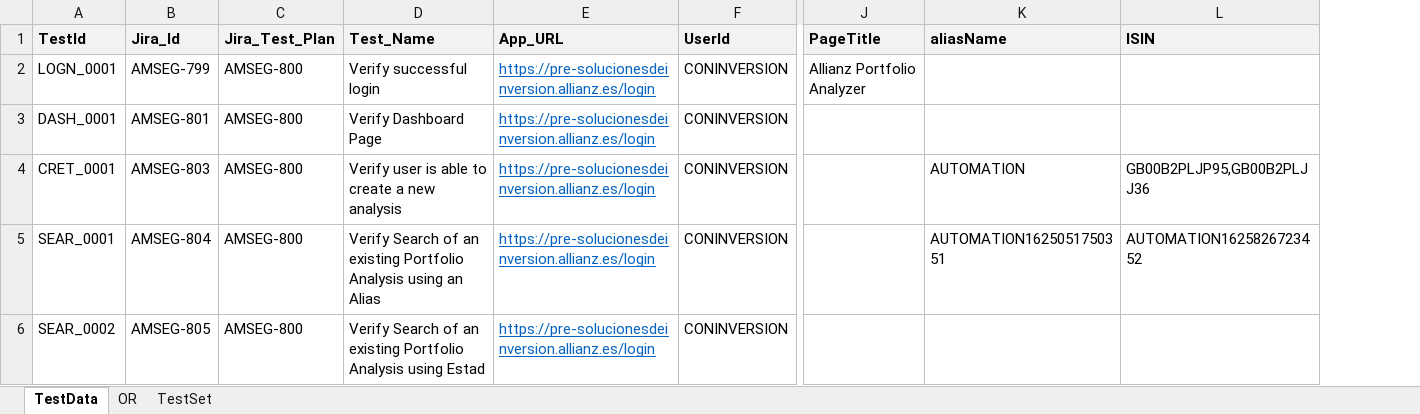
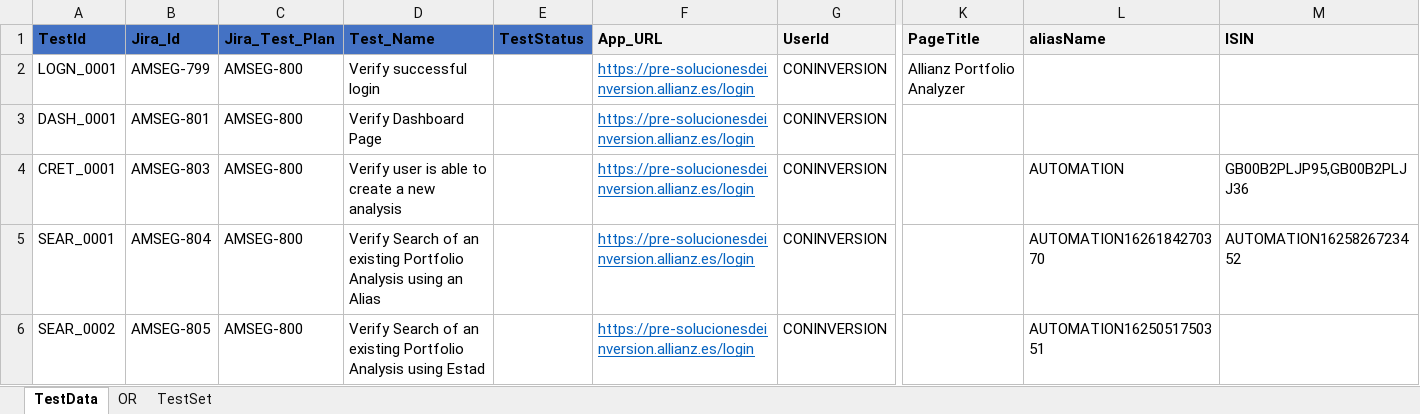
Before and after one commit to sagar-chitre/Playwright-New, an Excel workbook: Resources/excel/Test_Data_Sheet.xlsx, sheet TestData, drawn as a sheet; only a part is shown, gaps mark what is left out; values as stored, in another font and other column widths than the file's, no borders; addresses are those after the commit; the diff names each change by its address in the sheet, - before the commit and + after, or states it on an @@ line.

Commit message:
Add files via upload

```diff
--- a/Resources/excel/Test_Data_Sheet.xlsx (sheet TestData)
+++ b/Resources/excel/Test_Data_Sheet.xlsx (sheet TestData)
+column E (TestStatus), empty
-A1:D1 fill: #F2F2F2
+A1:D1 fill: #4472C4
-L5 (aliasName): AUTOMATION1625051750351
+L5 (aliasName): AUTOMATION1626184270370
-L6 (aliasName): (empty)
+L6 (aliasName): AUTOMATION1625051750351
```
Also changed, not shown: sheet TestSet.
